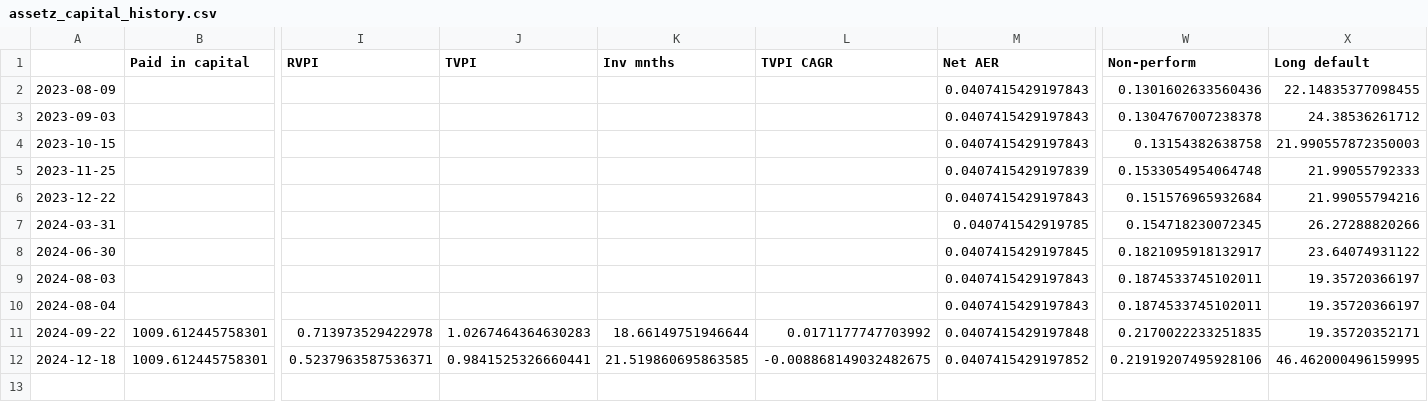
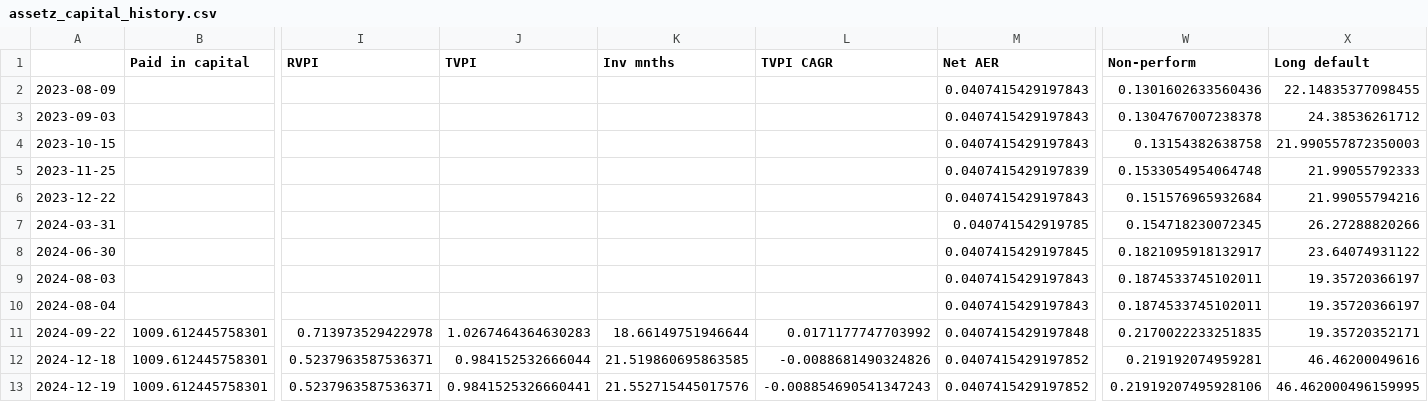
Before and after one commit to sijfish/p2panalytics, a CSV file: data/assetz_capital_history.csv, drawn as a sheet; only a part is shown, gaps mark what is left out; rows hold the shown columns only; the diff names each change by its address in the sheet, - before the commit and + after, or states it on an @@ line.

```diff
--- a/data/assetz_capital_history.csv
+++ b/data/assetz_capital_history.csv
-J12 (TVPI): 0.9841525326660441
+J12 (TVPI): 0.984152532666044
-L12 (TVPI CAGR): -0.008868149032482675
+L12 (TVPI CAGR): -0.0088681490324826
-W12 (Non-perform): 0.21919207495928106
+W12 (Non-perform): 0.219192074959281
-X12 (Long default): 46.462000496159995
+X12 (Long default): 46.46200049616
+row 13: 2024-12-19 | 1009.612445758301 | 0.5237963587536371 | 0.9841525326660441 | 21.552715445017576 | -0.008854690541347243 | 0.0407415429197852 | 0.21919207495928106 | 46.462000496159995
```
Also changed, not shown: data/assetz_capital_trx.csv, data/invest_fund_history.csv, 9 other files.
